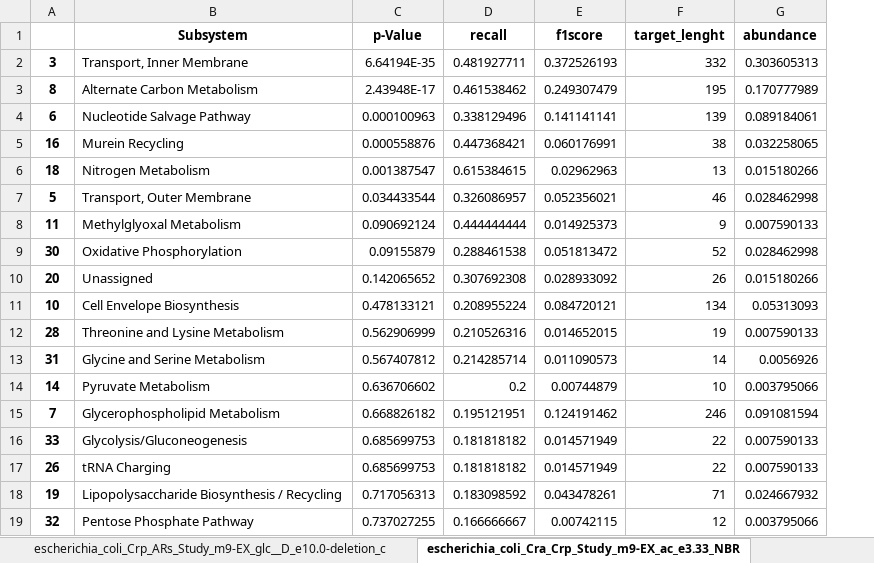
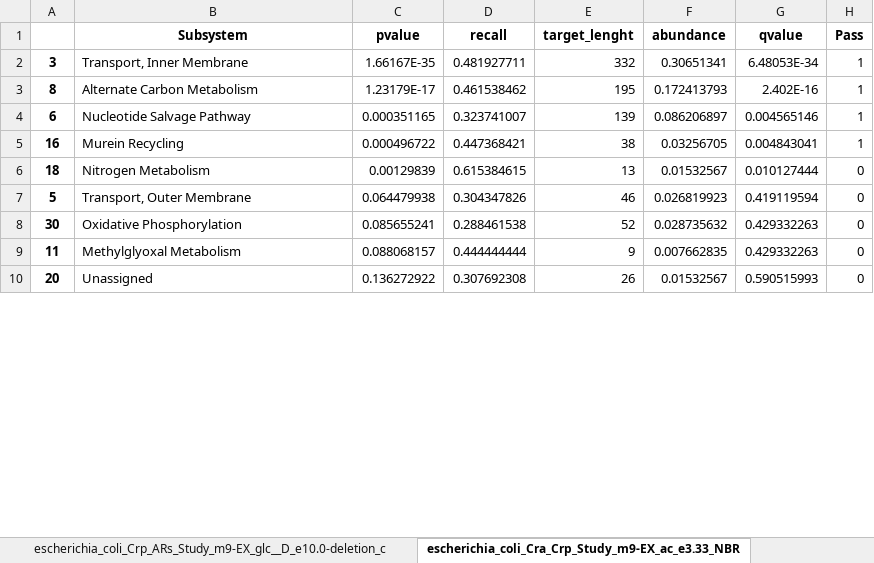
Before and after one commit to extrevaro/e-merlin, an Excel workbook: results/escherichia_coli/All_Studies/condition-specific_reaction-enrichment_analysis.xlsx, sheet escherichia_coli_Cra_Crp_Study_m9-EX_ac_e3.33_NBR, drawn as a sheet; only a part is shown; values as stored, in another font and other column widths than the file's, no borders; removed rows and columns are numbered as before the commit, all else as after; the diff covers the shown part only; the diff names each change by its address in the sheet, - before the commit and + after, or states it on an @@ line.

```diff
--- a/results/escherichia_coli/All_Studies/condition-specific_reaction-enrichment_analysis.xlsx (sheet escherichia_coli_Cra_Crp_Study_m9-EX_ac_e3.33_NBR)
+++ b/results/escherichia_coli/All_Studies/condition-specific_reaction-enrichment_analysis.xlsx (sheet escherichia_coli_Cra_Crp_Study_m9-EX_ac_e3.33_NBR)
-column E (f1score), rows 2-7: 0.372526193 | 0.249307479 | 0.141141141 | 0.060176991 | 0.02962963 | 0.052356021; rows 9-10: 0.051813472 | 0.028933092
+column G (qvalue), rows 2-8: 6.48053E-34 | 2.402E-16 | 0.004565146 | 0.004843041 | 0.010127444 | 0.419119594 | 0.429332263; row 10: 0.590515993
+column H (Pass), rows 2-8: 1 | 1 | 1 | 1 | 0 | 0 | 0; row 10: 0
-C1: p-Value
+C1: pvalue
-C2 (pvalue): 6.64194E-35
+C2 (pvalue): 1.66167E-35
-F2 (abundance): 0.303605313
+F2 (abundance): 0.30651341
-C3 (pvalue): 2.43948E-17
+C3 (pvalue): 1.23179E-17
-F3 (abundance): 0.170777989
+F3 (abundance): 0.172413793
-C4 (pvalue): 0.000100963
+C4 (pvalue): 0.000351165
-D4 (recall): 0.338129496
+D4 (recall): 0.323741007
-F4 (abundance): 0.089184061
+F4 (abundance): 0.086206897
-C5 (pvalue): 0.000558876
+C5 (pvalue): 0.000496722
-F5 (abundance): 0.032258065
+F5 (abundance): 0.03256705
-C6 (pvalue): 0.001387547
+C6 (pvalue): 0.00129839
-F6 (abundance): 0.015180266
+F6 (abundance): 0.01532567
-C7 (pvalue): 0.034433544
+C7 (pvalue): 0.064479938
-D7 (recall): 0.326086957
+D7 (recall): 0.304347826
-F7 (abundance): 0.028462998
+F7 (abundance): 0.026819923
-row 8: 11 | Methylglyoxal Metabolism | 0.090692124 | 0.444444444 | 0.014925373 | 9 | 0.007590133
-C8 (pvalue): 0.09155879
+C8 (pvalue): 0.085655241
-F8 (abundance): 0.028462998
+F8 (abundance): 0.028735632
+row 9: 11 | Methylglyoxal Metabolism | 0.088068157 | 0.444444444 | 9 | 0.007662835 | 0.429332263 | 0
-C10 (pvalue): 0.142065652
+C10 (pvalue): 0.136272922
-F10 (abundance): 0.015180266
+F10 (abundance): 0.01532567
-row 11: 10 | Cell Envelope Biosynthesis | 0.478133121 | 0.208955224 | 0.084720121 | 134 | 0.05313093
-row 12: 28 | Threonine and Lysine Metabolism | 0.562906999 | 0.210526316 | 0.014652015 | 19 | 0.007590133
-row 13: 31 | Glycine and Serine Metabolism | 0.567407812 | 0.214285714 | 0.011090573 | 14 | 0.0056926
-row 14: 14 | Pyruvate Metabolism | 0.636706602 | 0.2 | 0.00744879 | 10 | 0.003795066
-row 15: 7 | Glycerophospholipid Metabolism | 0.668826182 | 0.195121951 | 0.124191462 | 246 | 0.091081594
-row 16: 33 | Glycolysis/Gluconeogenesis | 0.685699753 | 0.181818182 | 0.014571949 | 22 | 0.007590133
-row 17: 26 | tRNA Charging | 0.685699753 | 0.181818182 | 0.014571949 | 22 | 0.007590133
-row 18: 19 | Lipopolysaccharide Biosynthesis / Recycling | 0.717056313 | 0.183098592 | 0.043478261 | 71 | 0.024667932
-row 19: 32 | Pentose Phosphate Pathway | 0.737027255 | 0.166666667 | 0.00742115 | 12 | 0.003795066
```
Also changed, not shown: 16 added rows, 7 removed rows, 2 moved rows and 5 edited cells elsewhere in this sheet, sheet escherichia_coli_ICA_Study_m9-EX_pyr_e5.0-EX_ura_e6.67_BAR, sheet escherichia_coli_ICA_Study_m9-EX_glc__D_e10.0-EX_o2_e0.0_NBR, sheet escherichia_coli_Cra_Crp_Study_m9-EX_fru_e10.0_NBR, sheet escherichia_coli_Crp_ARs_Study_m9-EX_fru_e10.0_NBR, sheet escherichia_coli_ICA_Study_m9-EX_glc__D_e10.0-EX_ade_e8.33_N, sheet escherichia_coli_ICA_Study_m9-EX_gal_e10.0-EX_thm_e20.0_NBR, 30 more sheets, results/pseudomonas_putida/All_Studies/condition-specific_reaction-enrichment_analysis.xlsx, results/pseudomonas_putida/Zinc_Study/BAR_condition-specific_enrichment_analysis.xlsx, 47 other files.
